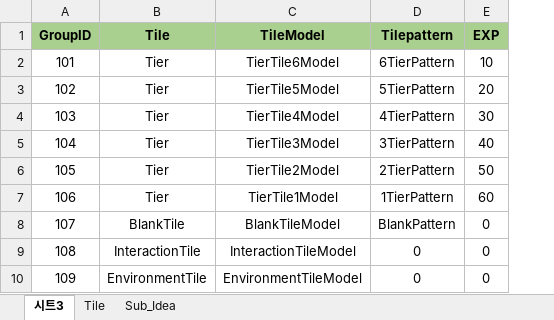
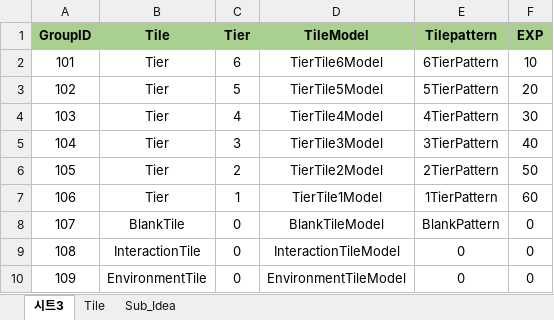
Before and after one commit to wkEatqua/wk, an Excel workbook: Excel/EposTileInfo.xlsx, sheet 시트3, drawn as a sheet; values as stored, in another font and other column widths than the file's, no borders; charts and pictures not drawn; the diff names each change by its address in the sheet, - before the commit and + after, or states it on an @@ line.

```diff
--- a/Excel/EposTileInfo.xlsx (sheet 시트3)
+++ b/Excel/EposTileInfo.xlsx (sheet 시트3)
+column C (Tier), rows 2-10: 6 | 5 | 4 | 3 | 2 | 1 | 0 | 0 | 0
```
Also changed, not shown: 6 other files.
